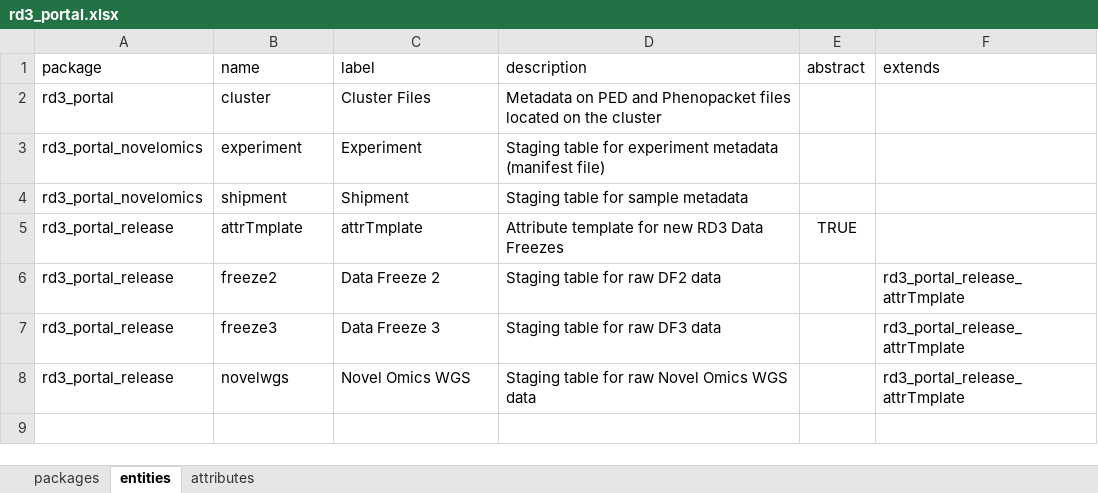
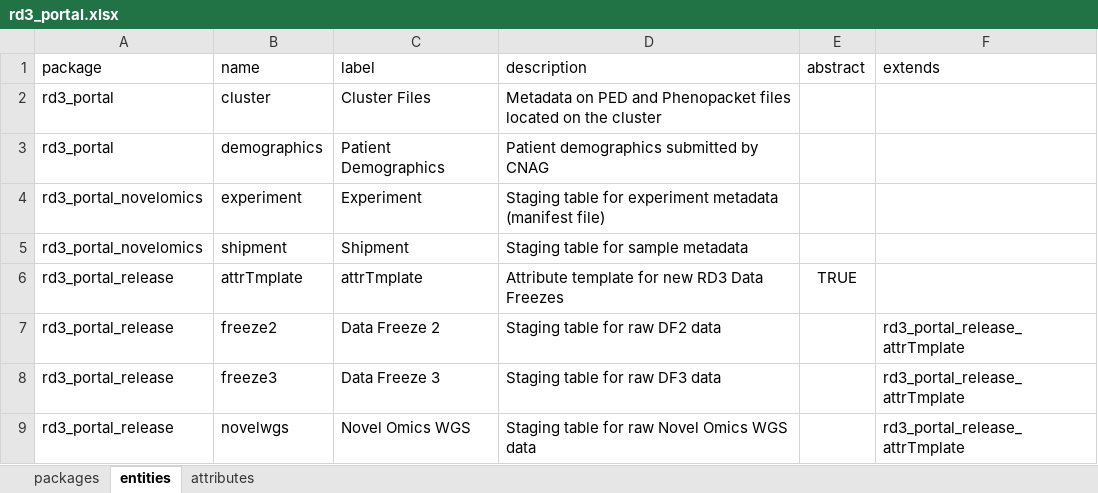
Before and after one commit to molgenis/projects-solve-rd, an Excel workbook: dist/rd3_portal.xlsx, sheet entities, drawn as a sheet; values as stored, in another font and other column widths than the file's, no borders; the diff names each change by its address in the sheet, - before the commit and + after, or states it on an @@ line.

```diff
--- a/dist/rd3_portal.xlsx (sheet entities)
+++ b/dist/rd3_portal.xlsx (sheet entities)
+row 3: rd3_portal | demographics | Patient Demographics | Patient demographics submitted by CNAG
```
Also changed, not shown: sheet attributes, sheet packages, 4 other files.
